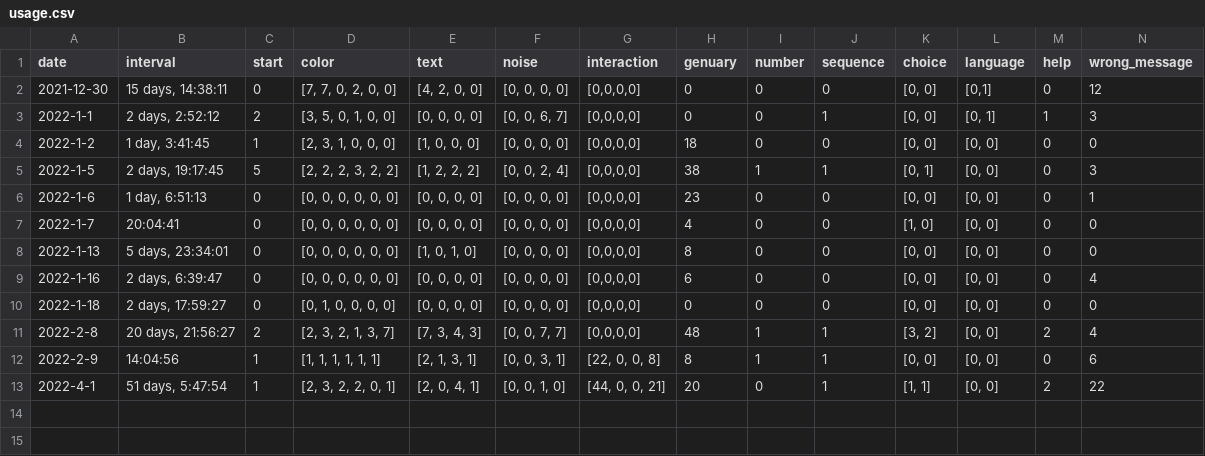
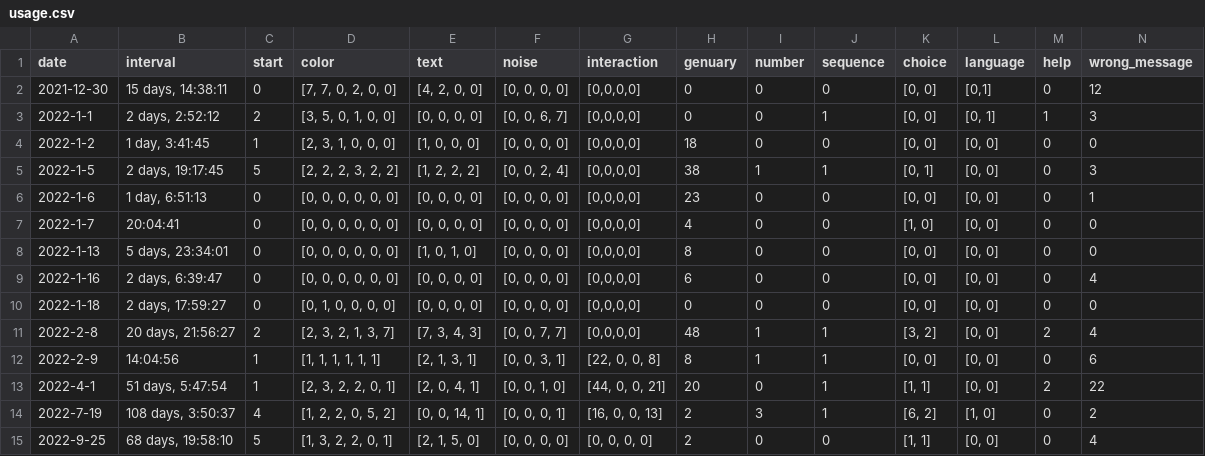
Before and after one commit to rvalla/azarte.bot, a CSV file: usage.csv, drawn as a sheet; only a part is shown; rows hold the shown columns only; the diff names each change by its address in the sheet, - before the commit and + after, or states it on an @@ line.

Commit message:
Updating data...

```diff
--- a/usage.csv
+++ b/usage.csv
+row 14: 2022-7-19 | 108 days, 3:50:37 | 4 | [1, 2, 2, 0, 5, 2] | [0, 0, 14, 1] | [0, 0, 0, 1] | [16, 0, 0, 13] | 2 | 3 | 1 | [6, 2] | [1, 0] | 0 | 2
+row 15: 2022-9-25 | 68 days, 19:58:10 | 5 | [1, 3, 2, 2, 0, 1] | [2, 1, 5, 0] | [0, 0, 0, 0] | [0, 0, 0, 0] | 2 | 0 | 0 | [1, 1] | [0, 0] | 0 | 4
```
Also changed, not shown: 1 other file.
